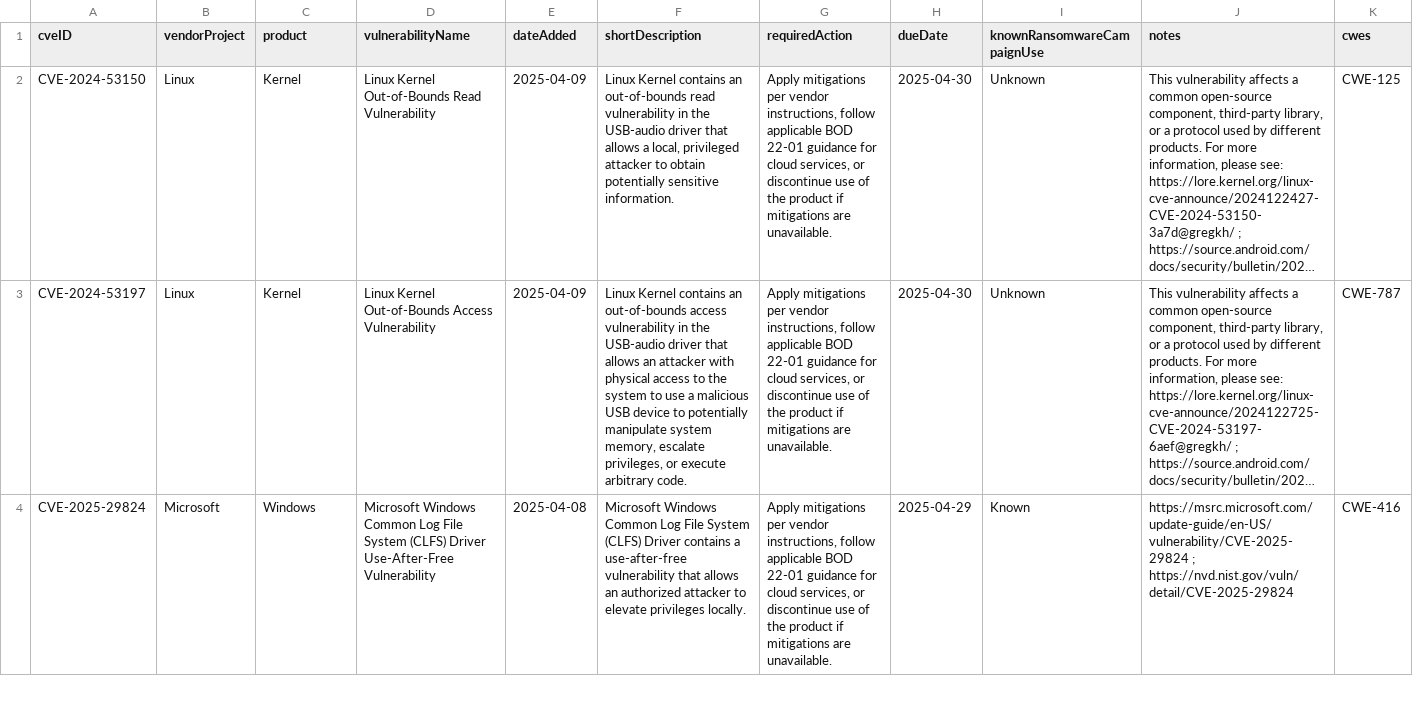
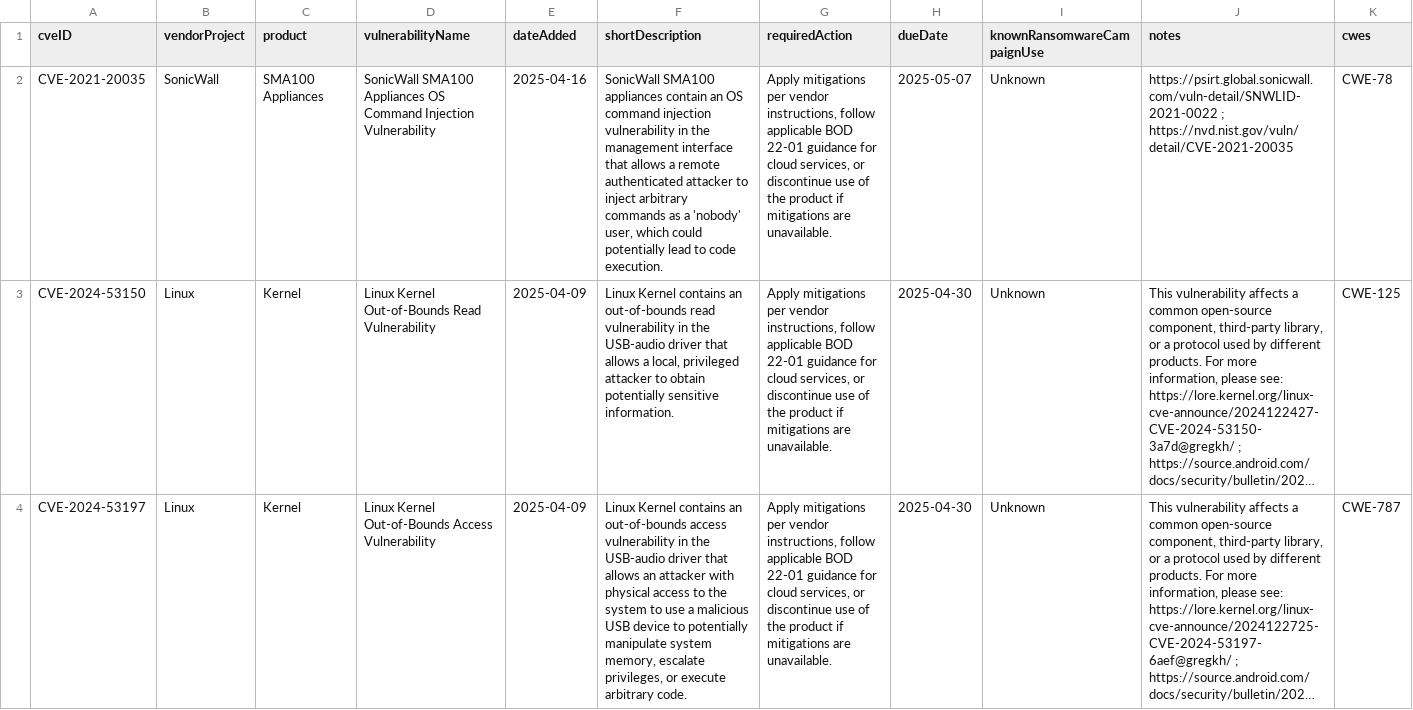
Before and after one commit to rxerium/CISA-KEV, a CSV file: cisa-kev.csv, drawn as a sheet; only a part is shown; the shorter side is filled out with more unchanged rows; long unchanged cells end in …; the diff names each change by its address in the sheet, - before the commit and + after, or states it on an @@ line.

Commit message:
CISA KEV Updates

```diff
--- a/cisa-kev.csv
+++ b/cisa-kev.csv
+row 2: CVE-2021-20035 | SonicWall | SMA100 Appliances | SonicWall SMA100 Appliances OS Command Injection Vulnerability | 2025-04-16 | SonicWall SMA100 appliances contain an OS command injection vulnerability in the management interface that allows a remote authenticated attacker to inject arbitrary commands as a 'nobody' user, which could potentially lead to code execution. | Apply mitigations per vendor instructions, follow applicable BOD 22-01 guidance for cloud services, or discontinue use of the product if mitigations are unavailable. | 2025-05-07 | Unknown | https://psirt.global.sonicwall.com/vuln-detail/SNWLID-2021-0022 ; https://nvd.nist.gov/vuln/detail/CVE-2021-20035 | CWE-78
```
